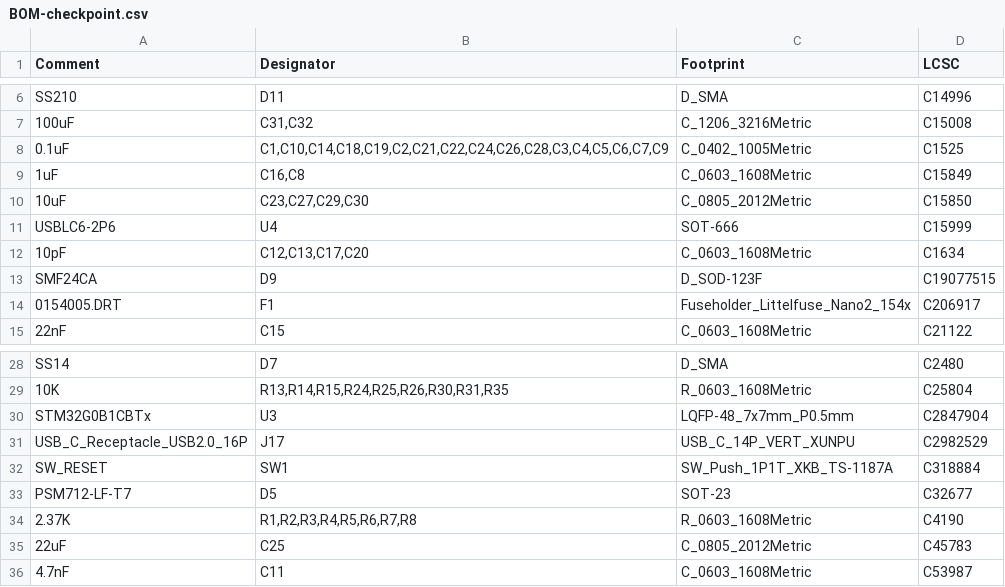
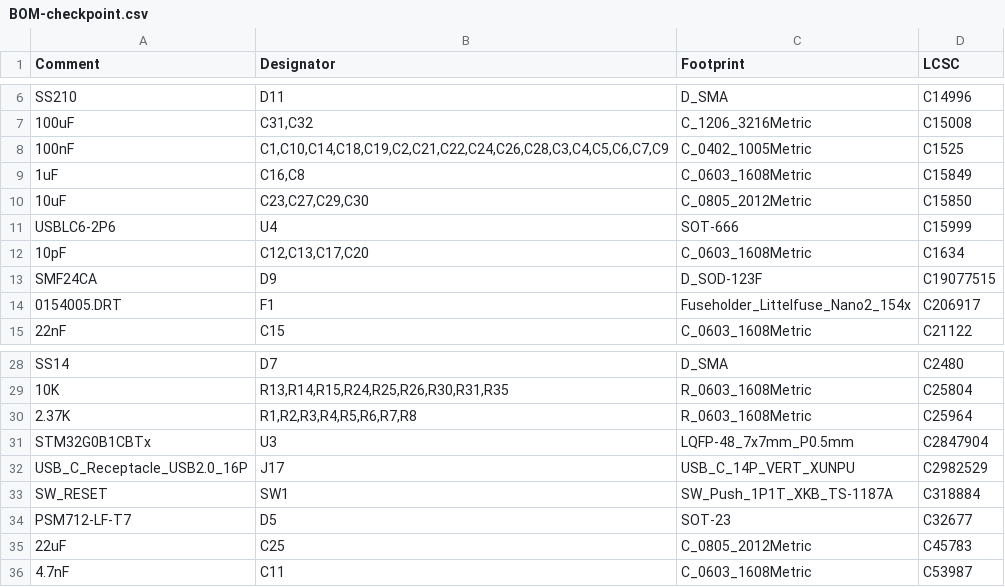
Before and after one commit to mikesmitty/voron-mods, a CSV file: checkpoint/checkpoint-pcb-v1.1/jlcpcb/production_files/BOM-checkpoint.csv, drawn as a sheet; only a part is shown, gaps mark what is left out.

```diff
--- a/checkpoint/checkpoint-pcb-v1.1/jlcpcb/production_files/BOM-checkpoint.csv
+++ b/checkpoint/checkpoint-pcb-v1.1/jlcpcb/production_files/BOM-checkpoint.csv
@@ -7,3 +7,3 @@ SS210,D11,D_SMA,C14996
 100uF,"C31,C32",C_1206_3216Metric,C15008
-0.1uF,"C1,C10,C14,C18,C19,C2,C21,C22,C24,C26,C28,C3,C4,C5,C6,C7,C9",C_0402_1005Metric,C1525
+100nF,"C1,C10,C14,C18,C19,C2,C21,C22,C24,C26,C28,C3,C4,C5,C6,C7,C9",C_0402_1005Metric,C1525
 1uF,"C16,C8",C_0603_1608Metric,C15849
@@ -29,2 +29,3 @@ SS14,D7,D_SMA,C2480
 10K,"R13,R14,R15,R24,R25,R26,R30,R31,R35",R_0603_1608Metric,C25804
+2.37K,"R1,R2,R3,R4,R5,R6,R7,R8",R_0603_1608Metric,C25964
 STM32G0B1CBTx,U3,LQFP-48_7x7mm_P0.5mm,C2847904
@@ -33,3 +34,2 @@ SW_RESET,SW1,SW_Push_1P1T_XKB_TS-1187A,C318884
 PSM712-LF-T7,D5,SOT-23,C32677
-2.37K,"R1,R2,R3,R4,R5,R6,R7,R8",R_0603_1608Metric,C4190
 22uF,C25,C_0805_2012Metric,C45783
```
Also changed, not shown: checkpoint/checkpoint-pcb-v1.1/jlcpcb/production_files/CPL-checkpoint.csv, 25 other files.
